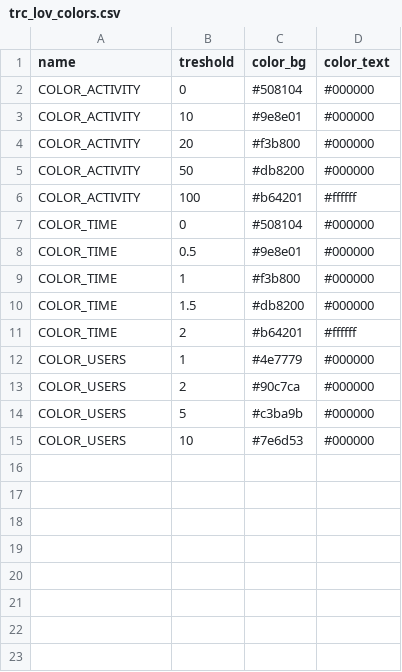
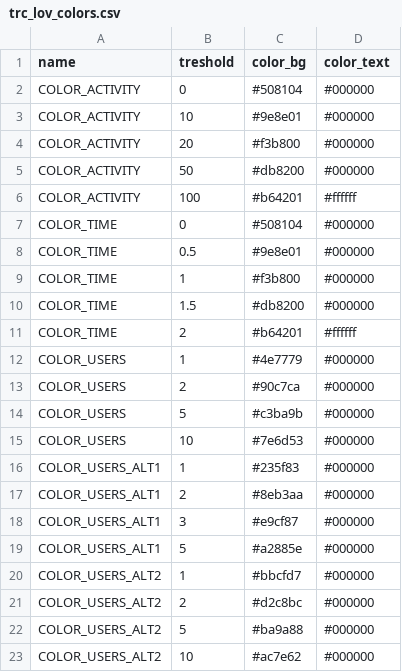
Before and after one commit to jkvetina/TRACKING, a CSV file: database/data/trc_lov_colors.csv, drawn as a sheet.

Commit message:
Seed data

```diff
--- a/database/data/trc_lov_colors.csv
+++ b/database/data/trc_lov_colors.csv
@@ -15 +15,9 @@
 "COLOR_USERS";10;"#7e6d53";"#000000"
+"COLOR_USERS_ALT1";1;"#235f83";"#000000"
+"COLOR_USERS_ALT1";2;"#8eb3aa";"#000000"
+"COLOR_USERS_ALT1";3;"#e9cf87";"#000000"
+"COLOR_USERS_ALT1";5;"#a2885e";"#000000"
+"COLOR_USERS_ALT2";1;"#bbcfd7";"#000000"
+"COLOR_USERS_ALT2";2;"#d2c8bc";"#000000"
+"COLOR_USERS_ALT2";5;"#ba9a88";"#000000"
+"COLOR_USERS_ALT2";10;"#ac7e62";"#000000"
```
Also changed, not shown: database/data/trc_lov_metrics.csv, 4 other files.
